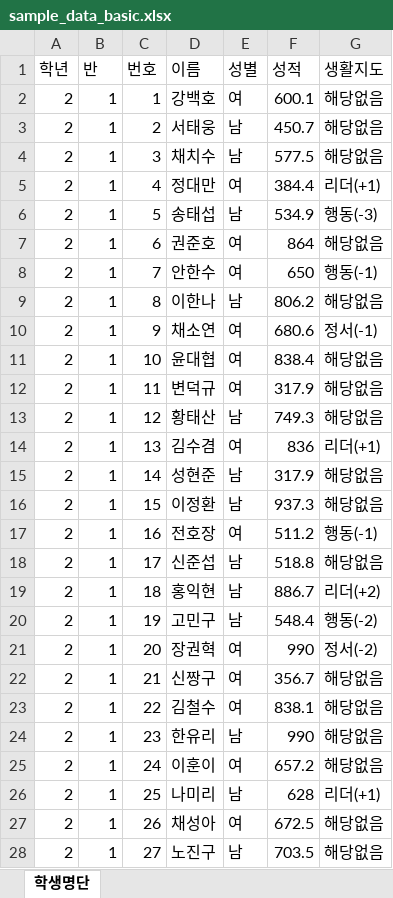
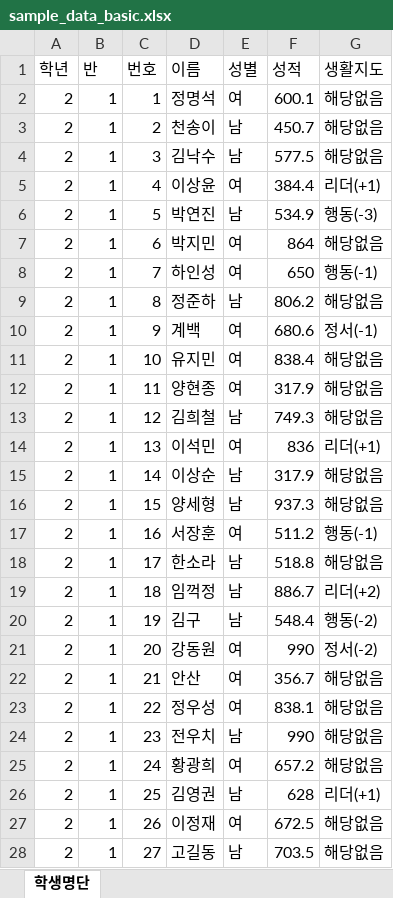
Before and after one commit to pobydev/classzle-guide, an Excel workbook: public/samples/sample_data_basic.xlsx, sheet 학생명단, drawn as a sheet; only a part is shown; values as stored, in another font and other column widths than the file's, no borders; the diff covers the shown part only; the diff names each change by its address in the sheet, - before the commit and + after, or states it on an @@ line.

Commit message:
docs: Update sample files with high-quality names (famous people, characters)

```diff
--- a/public/samples/sample_data_basic.xlsx (sheet 학생명단)
+++ b/public/samples/sample_data_basic.xlsx (sheet 학생명단)
-D2 (이름): 강백호
+D2 (이름): 정명석
-D3 (이름): 서태웅
+D3 (이름): 천송이
-D4 (이름): 채치수
+D4 (이름): 김낙수
-D5 (이름): 정대만
+D5 (이름): 이상윤
-D6 (이름): 송태섭
+D6 (이름): 박연진
-D7 (이름): 권준호
+D7 (이름): 박지민
-D8 (이름): 안한수
+D8 (이름): 하인성
-D9 (이름): 이한나
+D9 (이름): 정준하
-D10 (이름): 채소연
+D10 (이름): 계백
-D11 (이름): 윤대협
+D11 (이름): 유지민
-D12 (이름): 변덕규
+D12 (이름): 양현종
-D13 (이름): 황태산
+D13 (이름): 김희철
-D14 (이름): 김수겸
+D14 (이름): 이석민
-D15 (이름): 성현준
+D15 (이름): 이상순
-D16 (이름): 이정환
+D16 (이름): 양세형
-D17 (이름): 전호장
+D17 (이름): 서장훈
-D18 (이름): 신준섭
+D18 (이름): 한소라
-D19 (이름): 홍익현
+D19 (이름): 임꺽정
-D20 (이름): 고민구
+D20 (이름): 김구
-D21 (이름): 장권혁
+D21 (이름): 강동원
-D22 (이름): 신짱구
+D22 (이름): 안산
-D23 (이름): 김철수
+D23 (이름): 정우성
-D24 (이름): 한유리
+D24 (이름): 전우치
-D25 (이름): 이훈이
+D25 (이름): 황광희
-D26 (이름): 나미리
+D26 (이름): 김영권
-D27 (이름): 채성아
+D27 (이름): 이정재
-D28 (이름): 노진구
+D28 (이름): 고길동
```
Also changed, not shown: 303 edited cells elsewhere in this sheet, public/samples/sample_data_preassigned.xlsx.
